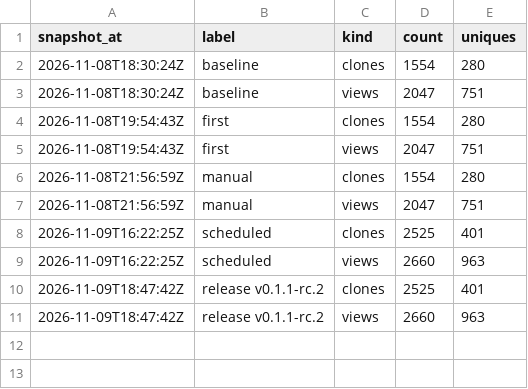
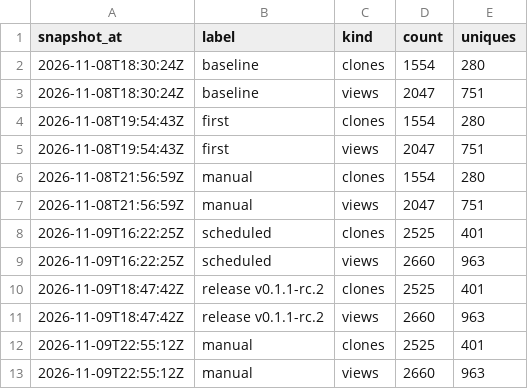
Before and after one commit to devvmhq/stats, a CSV file: data/traffic_totals.csv, drawn as a sheet; the diff names each change by its address in the sheet, - before the commit and + after, or states it on an @@ line.

```diff
--- a/data/traffic_totals.csv
+++ b/data/traffic_totals.csv
+row 12: 2026-11-09T22:55:12Z | manual | clones | 2525 | 401
+row 13: 2026-11-09T22:55:12Z | manual | views | 2660 | 963
```
Also changed, not shown: data/downloads.csv, data/traffic_clones.csv, 2 other files.
